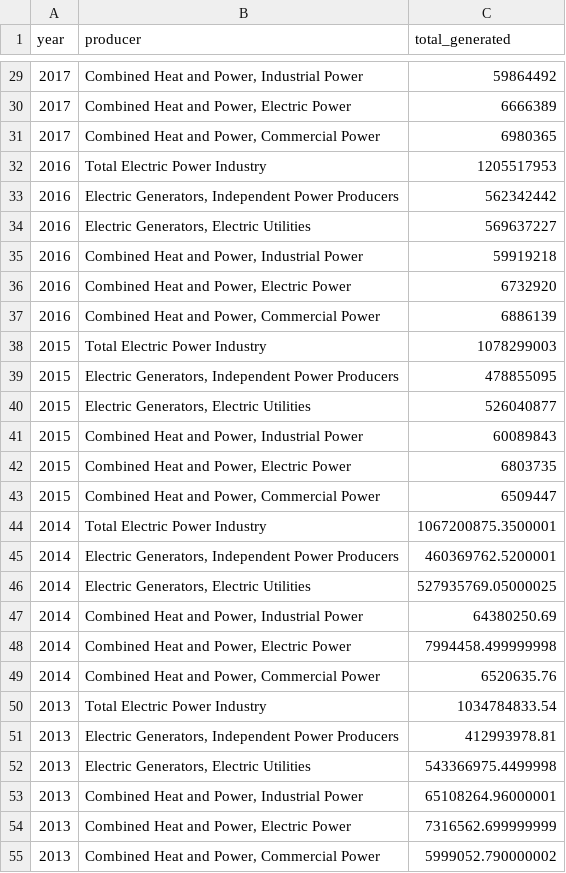
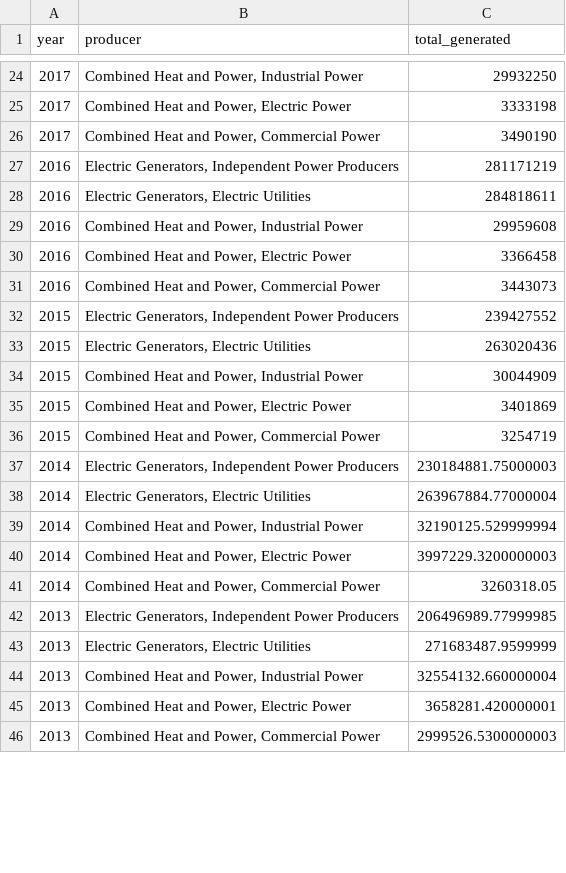
Before and after one commit to ahakobia/Group4_NFLX_MIDTERM, a CSV file: Justin/renewable_energy.csv, drawn as a sheet; only a part is shown, gaps mark what is left out; the diff covers the shown part only.

```diff
--- a/Justin/renewable_energy.csv
+++ b/Justin/renewable_energy.csv
@@ -29,27 +24,23 @@ year,producer,total_generated
-2017,"Combined Heat and Power, Industrial Power",59864492
-2017,"Combined Heat and Power, Electric Power",6666389
-2017,"Combined Heat and Power, Commercial Power",6980365
-2016,Total Electric Power Industry,1205517953
-2016,"Electric Generators, Independent Power Producers",562342442
-2016,"Electric Generators, Electric Utilities",569637227
-2016,"Combined Heat and Power, Industrial Power",59919218
-2016,"Combined Heat and Power, Electric Power",6732920
-2016,"Combined Heat and Power, Commercial Power",6886139
-2015,Total Electric Power Industry,1078299003
-2015,"Electric Generators, Independent Power Producers",478855095
-2015,"Electric Generators, Electric Utilities",526040877
-2015,"Combined Heat and Power, Industrial Power",60089843
-2015,"Combined Heat and Power, Electric Power",6803735
-2015,"Combined Heat and Power, Commercial Power",6509447
-2014,Total Electric Power Industry,1067200875.3500001
-2014,"Electric Generators, Independent Power Producers",460369762.5200001
-2014,"Electric Generators, Electric Utilities",527935769.05000025
-2014,"Combined Heat and Power, Industrial Power",64380250.69
-2014,"Combined Heat and Power, Electric Power",7994458.499999998
-2014,"Combined Heat and Power, Commercial Power",6520635.76
-2013,Total Electric Power Industry,1034784833.54
-2013,"Electric Generators, Independent Power Producers",412993978.81
-2013,"Electric Generators, Electric Utilities",543366975.4499998
-2013,"Combined Heat and Power, Industrial Power",65108264.96000001
-2013,"Combined Heat and Power, Electric Power",7316562.699999999
-2013,"Combined Heat and Power, Commercial Power",5999052.790000002
+2017,"Combined Heat and Power, Industrial Power",29932250
+2017,"Combined Heat and Power, Electric Power",3333198
+2017,"Combined Heat and Power, Commercial Power",3490190
+2016,"Electric Generators, Independent Power Producers",281171219
+2016,"Electric Generators, Electric Utilities",284818611
+2016,"Combined Heat and Power, Industrial Power",29959608
+2016,"Combined Heat and Power, Electric Power",3366458
+2016,"Combined Heat and Power, Commercial Power",3443073
+2015,"Electric Generators, Independent Power Producers",239427552
+2015,"Electric Generators, Electric Utilities",263020436
+2015,"Combined Heat and Power, Industrial Power",30044909
+2015,"Combined Heat and Power, Electric Power",3401869
+2015,"Combined Heat and Power, Commercial Power",3254719
+2014,"Electric Generators, Independent Power Producers",230184881.75000003
+2014,"Electric Generators, Electric Utilities",263967884.77000004
+2014,"Combined Heat and Power, Industrial Power",32190125.529999994
+2014,"Combined Heat and Power, Electric Power",3997229.3200000003
+2014,"Combined Heat and Power, Commercial Power",3260318.05
+2013,"Electric Generators, Independent Power Producers",206496989.77999985
+2013,"Electric Generators, Electric Utilities",271683487.9599999
+2013,"Combined Heat and Power, Industrial Power",32554132.660000004
+2013,"Combined Heat and Power, Electric Power",3658281.420000001
+2013,"Combined Heat and Power, Commercial Power",2999526.5300000003
```
Also changed, not shown: 7 removed rows and 32 edited cells elsewhere in this file, 2 other files.
